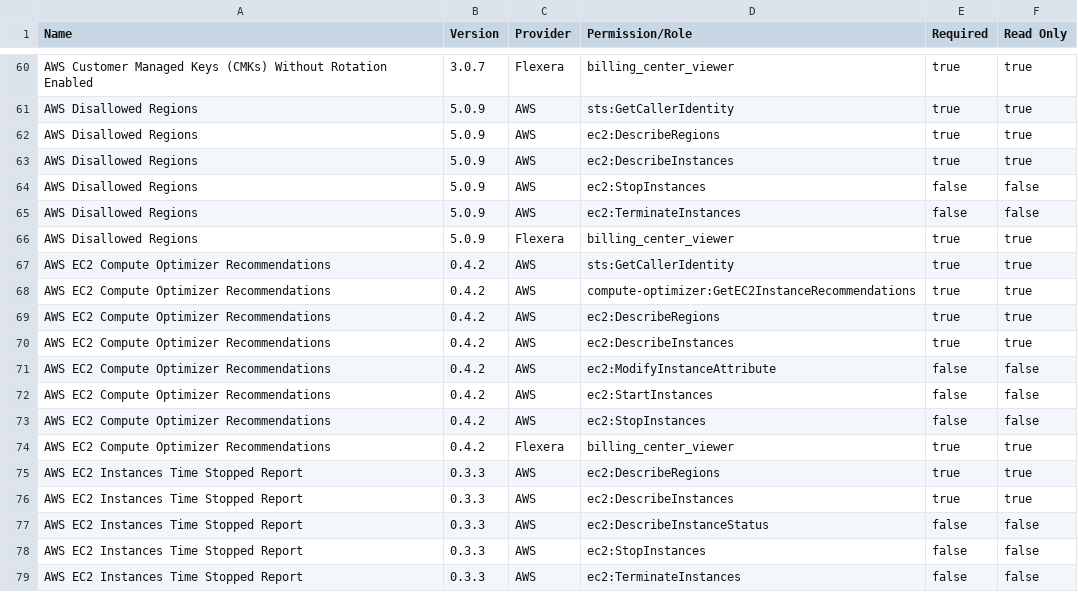
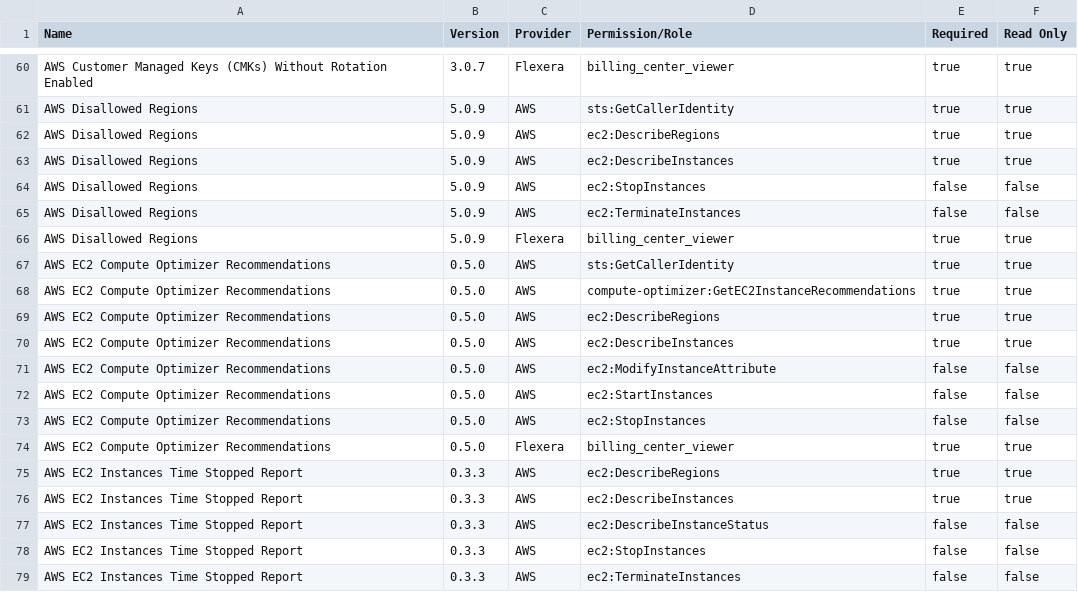
Before and after one commit to flexera-public/policy_templates, a CSV file: data/policy_permissions_list/master_policy_permissions_list.csv, drawn as a sheet; only a part is shown, gaps mark what is left out.

Commit message:
Update Policy Master Permissions List

```diff
--- a/data/policy_permissions_list/master_policy_permissions_list.csv
+++ b/data/policy_permissions_list/master_policy_permissions_list.csv
@@ -66,10 +66,10 @@ AWS Disallowed Regions,5.0.9,AWS,ec2:TerminateInstances,false,false
 AWS Disallowed Regions,5.0.9,Flexera,billing_center_viewer,true,true
-AWS EC2 Compute Optimizer Recommendations,0.4.2,AWS,sts:GetCallerIdentity,true,true
-AWS EC2 Compute Optimizer Recommendations,0.4.2,AWS,compute-optimizer:GetEC2InstanceRecommendations,true,true
-AWS EC2 Compute Optimizer Recommendations,0.4.2,AWS,ec2:DescribeRegions,true,true
-AWS EC2 Compute Optimizer Recommendations,0.4.2,AWS,ec2:DescribeInstances,true,true
-AWS EC2 Compute Optimizer Recommendations,0.4.2,AWS,ec2:ModifyInstanceAttribute,false,false
-AWS EC2 Compute Optimizer Recommendations,0.4.2,AWS,ec2:StartInstances,false,false
-AWS EC2 Compute Optimizer Recommendations,0.4.2,AWS,ec2:StopInstances,false,false
-AWS EC2 Compute Optimizer Recommendations,0.4.2,Flexera,billing_center_viewer,true,true
+AWS EC2 Compute Optimizer Recommendations,0.5.0,AWS,sts:GetCallerIdentity,true,true
+AWS EC2 Compute Optimizer Recommendations,0.5.0,AWS,compute-optimizer:GetEC2InstanceRecommendations,true,true
+AWS EC2 Compute Optimizer Recommendations,0.5.0,AWS,ec2:DescribeRegions,true,true
+AWS EC2 Compute Optimizer Recommendations,0.5.0,AWS,ec2:DescribeInstances,true,true
+AWS EC2 Compute Optimizer Recommendations,0.5.0,AWS,ec2:ModifyInstanceAttribute,false,false
+AWS EC2 Compute Optimizer Recommendations,0.5.0,AWS,ec2:StartInstances,false,false
+AWS EC2 Compute Optimizer Recommendations,0.5.0,AWS,ec2:StopInstances,false,false
+AWS EC2 Compute Optimizer Recommendations,0.5.0,Flexera,billing_center_viewer,true,true
 AWS EC2 Instances Time Stopped Report,0.3.3,AWS,ec2:DescribeRegions,true,true
```
Also changed, not shown: 7 other files.
